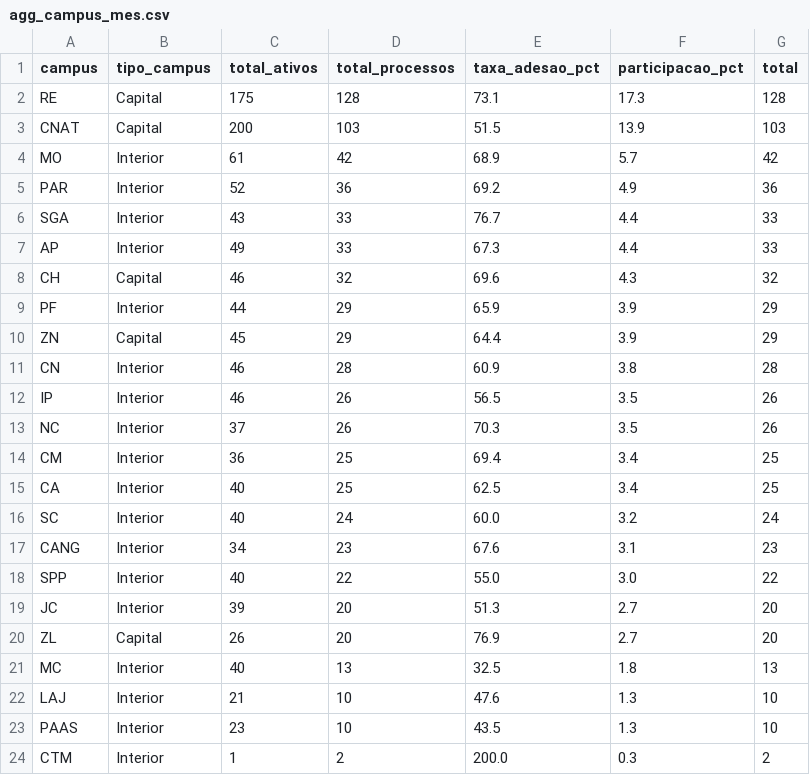
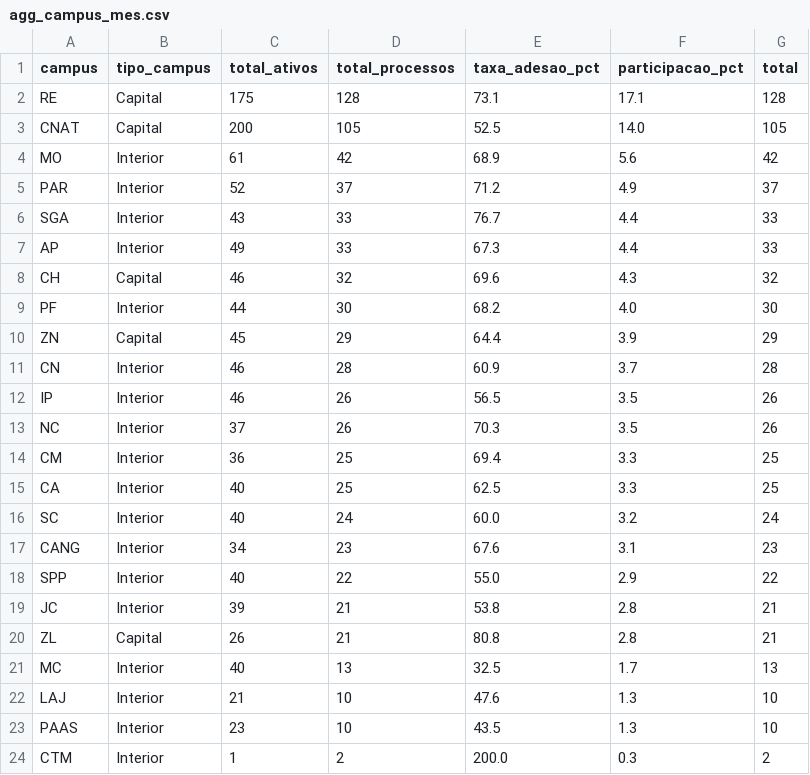
Before and after one commit to kelsoncm/memoriais-avaliados, a CSV file: docs/data/agg_campus_mes.csv, drawn as a sheet; only a part is shown.

```diff
--- a/docs/data/agg_campus_mes.csv
+++ b/docs/data/agg_campus_mes.csv
@@ -1,6 +1,6 @@
 campus,tipo_campus,total_ativos,total_processos,taxa_adesao_pct,participacao_pct,total
-RE,Capital,175,128,73.1,17.3,128
-CNAT,Capital,200,103,51.5,13.9,103
-MO,Interior,61,42,68.9,5.7,42
-PAR,Interior,52,36,69.2,4.9,36
+RE,Capital,175,128,73.1,17.1,128
+CNAT,Capital,200,105,52.5,14.0,105
+MO,Interior,61,42,68.9,5.6,42
+PAR,Interior,52,37,71.2,4.9,37
 SGA,Interior,43,33,76.7,4.4,33
@@ -8,15 +8,15 @@ AP,Interior,49,33,67.3,4.4,33
 CH,Capital,46,32,69.6,4.3,32
-PF,Interior,44,29,65.9,3.9,29
+PF,Interior,44,30,68.2,4.0,30
 ZN,Capital,45,29,64.4,3.9,29
-CN,Interior,46,28,60.9,3.8,28
+CN,Interior,46,28,60.9,3.7,28
 IP,Interior,46,26,56.5,3.5,26
 NC,Interior,37,26,70.3,3.5,26
-CM,Interior,36,25,69.4,3.4,25
-CA,Interior,40,25,62.5,3.4,25
+CM,Interior,36,25,69.4,3.3,25
+CA,Interior,40,25,62.5,3.3,25
 SC,Interior,40,24,60.0,3.2,24
 CANG,Interior,34,23,67.6,3.1,23
-SPP,Interior,40,22,55.0,3.0,22
-JC,Interior,39,20,51.3,2.7,20
-ZL,Capital,26,20,76.9,2.7,20
-MC,Interior,40,13,32.5,1.8,13
+SPP,Interior,40,22,55.0,2.9,22
+JC,Interior,39,21,53.8,2.8,21
+ZL,Capital,26,21,80.8,2.8,21
+MC,Interior,40,13,32.5,1.7,13
 LAJ,Interior,21,10,47.6,1.3,10
```
Also changed, not shown: docs/data/agg_cargo_nivel.csv, docs/data/fato_anonimo.csv, 2 other files.
